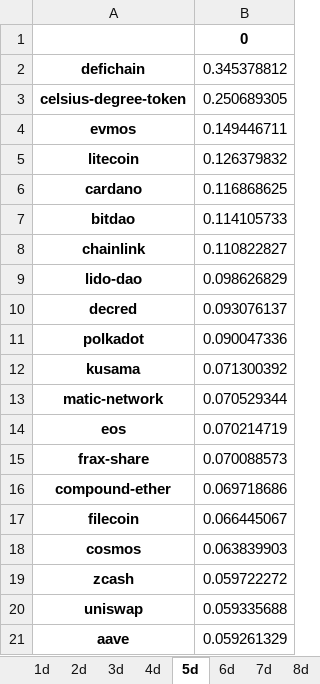
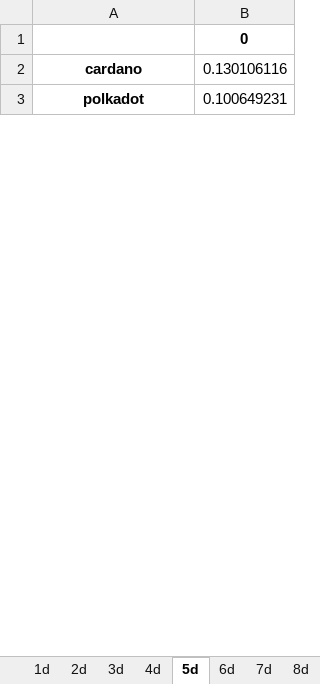
Before and after one commit to Dado-hash/Screening_bot, an Excel workbook: Bot_screening/leaderboards.xlsx, sheet 5d, drawn as a sheet; only a part is shown; values as stored, in another font and other column widths than the file's, no borders; removed rows and columns are numbered as before the commit, all else as after; the diff covers the shown part only; the diff names each change by its address in the sheet, - before the commit and + after, or states it on an @@ line.

```diff
--- a/Bot_screening/leaderboards.xlsx (sheet 5d)
+++ b/Bot_screening/leaderboards.xlsx (sheet 5d)
-row 2: defichain | 0.345378812
-row 3: celsius-degree-token | 0.250689305
-row 4: evmos | 0.149446711
-row 5: litecoin | 0.126379832
-B2: 0.116868625
+B2: 0.130106116
-row 7: bitdao | 0.114105733
-row 8: chainlink | 0.110822827
-row 9: lido-dao | 0.098626829
-row 10: decred | 0.093076137
-B3: 0.090047336
+B3: 0.100649231
-row 12: kusama | 0.071300392
-row 13: matic-network | 0.070529344
-row 14: eos | 0.070214719
-row 15: frax-share | 0.070088573
-row 16: compound-ether | 0.069718686
-row 17: filecoin | 0.066445067
-row 18: cosmos | 0.063839903
-row 19: zcash | 0.059722272
-row 20: uniswap | 0.059335688
-row 21: aave | 0.059261329
```
Also changed, not shown: 3 added rows, 75 removed rows and 5 edited cells elsewhere in this sheet, sheet 1d, sheet 2d, sheet 10d, sheet 6d, sheet 4d, sheet 14d, 23 more sheets, other sheet tabs, Bot_screening/correlation.xlsx, Bot_screening/volatility.xlsx, 8 other files.
